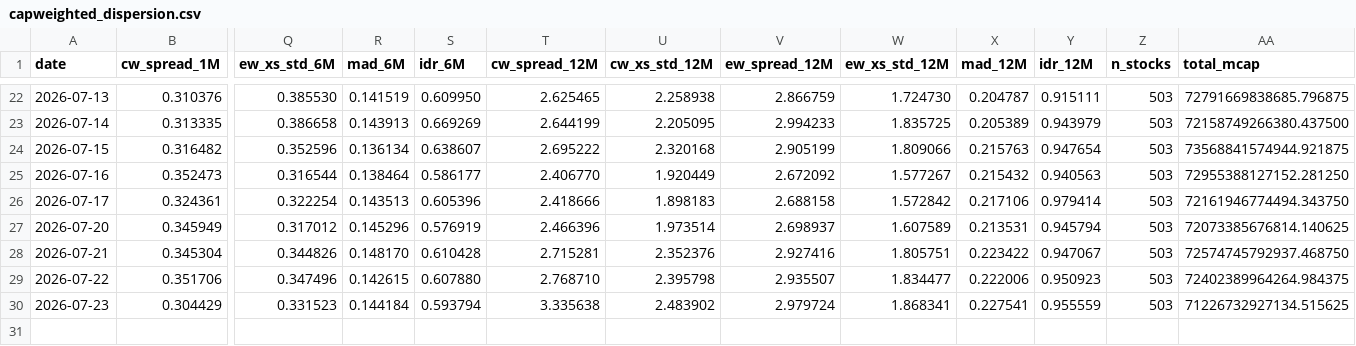
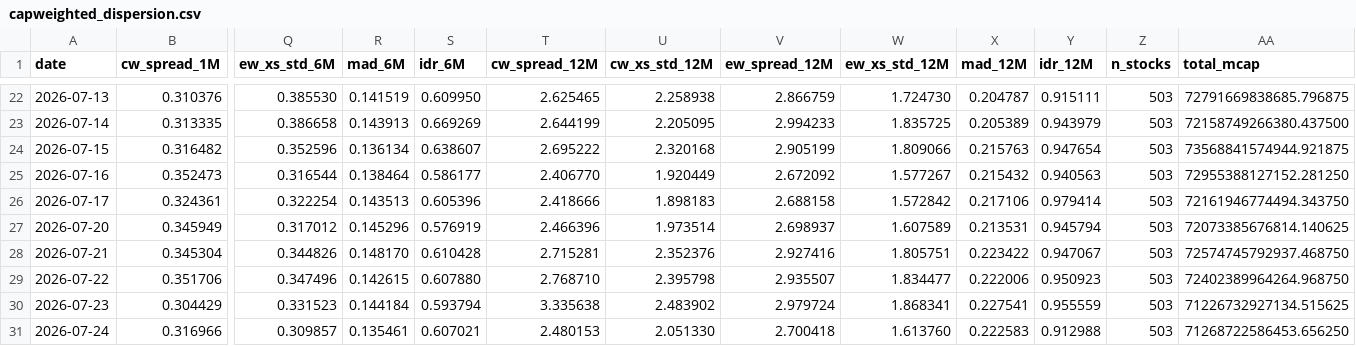
Before and after one commit to vpansare1/sp500-dispersion, a CSV file: data/capweighted_dispersion.csv, drawn as a sheet; only a part is shown, gaps mark what is left out; rows hold the shown columns only; the diff names each change by its address in the sheet, - before the commit and + after, or states it on an @@ line.

```diff
--- a/data/capweighted_dispersion.csv
+++ b/data/capweighted_dispersion.csv
-AA29 (total_mcap): 72402389964264.984375
+AA29 (total_mcap): 72402389964264.968750
+row 31: 2026-07-24 | 0.316966 | 0.309857 | 0.135461 | 0.607021 | 2.480153 | 2.051330 | 2.700418 | 1.613760 | 0.222583 | 0.912988 | 503 | 71268722586453.656250
```
Also changed, not shown: data/spx.csv, 11 other files.
